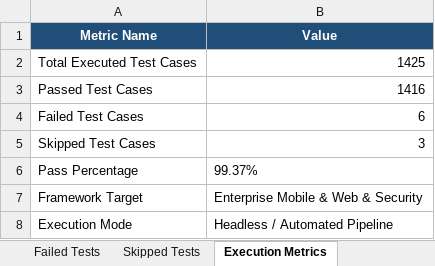
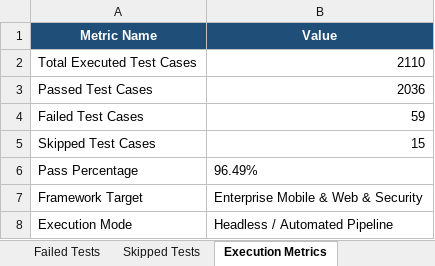
Before and after one commit to Sandeepreddy1006/DermaAI, an Excel workbook: Test Results/Excel/Automation_Test_Report.xlsx, sheet Execution Metrics, drawn as a sheet; values as stored, in another font and other column widths than the file's, no borders; the diff names each change by its address in the sheet, - before the commit and + after, or states it on an @@ line.

```diff
--- a/Test Results/Excel/Automation_Test_Report.xlsx (sheet Execution Metrics)
+++ b/Test Results/Excel/Automation_Test_Report.xlsx (sheet Execution Metrics)
-B2 (Value): 1425
+B2 (Value): 2110
-B3 (Value): 1416
+B3 (Value): 2036
-B4 (Value): 6
+B4 (Value): 59
-B5 (Value): 3
+B5 (Value): 15
-B6 (Value): 99.37%
+B6 (Value): 96.49%
```
Also changed, not shown: sheet Executed Test Cases, sheet Passed Tests, sheet Failed Tests, sheet Defect Summary, sheet Pass Rate Summary, sheet Skipped Tests, Test Results/Excel/Execution_Summary.xlsx, Test Results/Excel/Failed_Test_Cases.xlsx, 21 other files.
